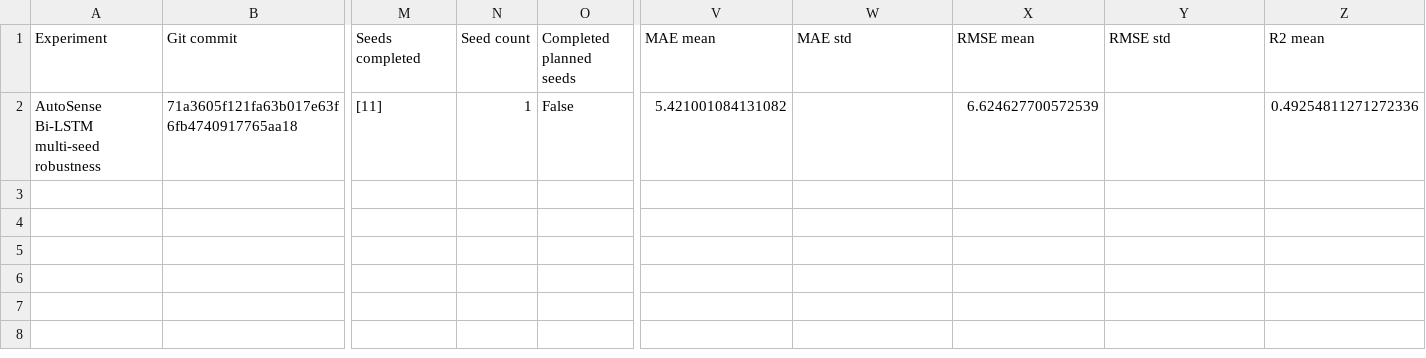
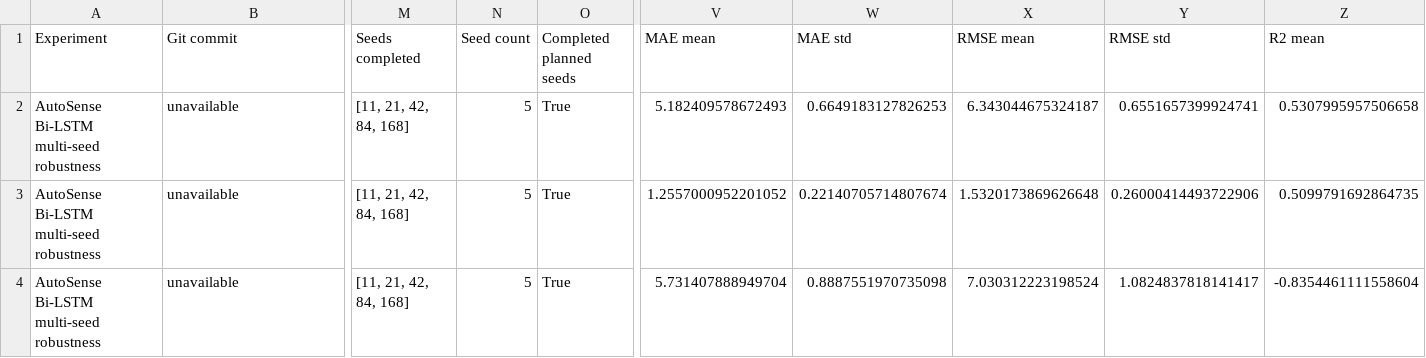
Before and after one commit to Muzammillcoste/AutoSense--Smart-Asset-Monitoring-Maintenance, a CSV file: research_v2/ieee_results/multiseed_summary.csv, drawn as a sheet; only a part is shown, gaps mark what is left out; rows hold the shown columns only; the diff covers the shown part only; the diff names each change by its address in the sheet, - before the commit and + after, or states it on an @@ line.

Commit message:
Complete multiseed and uncertainty checkpoint

```diff
--- a/research_v2/ieee_results/multiseed_summary.csv
+++ b/research_v2/ieee_results/multiseed_summary.csv
-B2 (Git commit): 71a3605f121fa63b017e63f6fb4740917765aa18
+B2 (Git commit): unavailable
-M2 (Seeds completed): [11]
+M2 (Seeds completed): [11, 21, 42, 84, 168]
-N2 (Seed count): 1
+N2 (Seed count): 5
-O2 (Completed planned seeds): False
+O2 (Completed planned seeds): True
-V2 (MAE mean): 5.421001084131082
+V2 (MAE mean): 5.182409578672493
-W2 (MAE std): (empty)
+W2 (MAE std): 0.6649183127826253
-X2 (RMSE mean): 6.624627700572539
+X2 (RMSE mean): 6.343044675324187
-Y2 (RMSE std): (empty)
+Y2 (RMSE std): 0.6551657399924741
-Z2 (R2 mean): 0.49254811271272336
+Z2 (R2 mean): 0.5307995957506658
+row 3: AutoSense Bi-LSTM multi-seed robustness | unavailable | [11, 21, 42, 84, 168] | 5 | True | 1.2557000952201052 | 0.22140705714807674 | 1.5320173869626648 | 0.26000414493722906 | 0.5099791692864735
+row 4: AutoSense Bi-LSTM multi-seed robustness | unavailable | [11, 21, 42, 84, 168] | 5 | True | 5.731407888949704 | 0.8887551970735098 | 7.030312223198524 | 1.0824837818141417 | -0.8354461111558604
```
Also changed, not shown: 1 edited cell elsewhere in this file, 12 other files.
